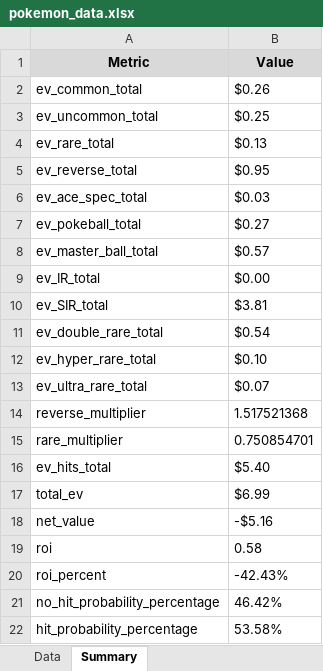
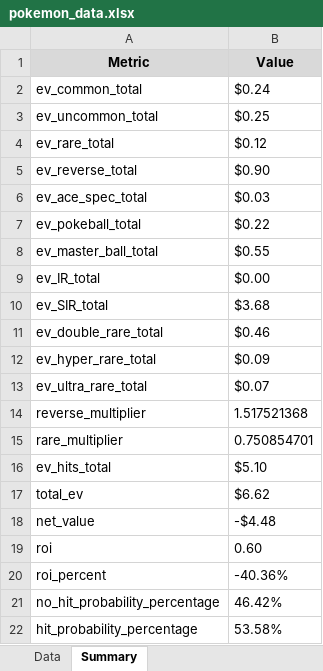
Before and after one commit to BeBoop-Beep/EVRCalculator, an Excel workbook: Expected Value and Cost Ratio Calculator Pokemon/excelDocs/prismaticEvolution/pokemon_data.xlsx, sheet Summary, drawn as a sheet; values as stored, in another font and other column widths than the file's, no borders; the diff names each change by its address in the sheet, - before the commit and + after, or states it on an @@ line.

```diff
--- a/Expected Value and Cost Ratio Calculator Pokemon/excelDocs/prismaticEvolution/pokemon_data.xlsx (sheet Summary)
+++ b/Expected Value and Cost Ratio Calculator Pokemon/excelDocs/prismaticEvolution/pokemon_data.xlsx (sheet Summary)
-B2 (Value): $0.26
+B2 (Value): $0.24
-B4 (Value): $0.13
+B4 (Value): $0.12
-B5 (Value): $0.95
+B5 (Value): $0.90
-B7 (Value): $0.27
+B7 (Value): $0.22
-B8 (Value): $0.57
+B8 (Value): $0.55
-B10 (Value): $3.81
+B10 (Value): $3.68
-B11 (Value): $0.54
+B11 (Value): $0.46
-B12 (Value): $0.10
+B12 (Value): $0.09
-B16 (Value): $5.40
+B16 (Value): $5.10
-B17 (Value): $6.99
+B17 (Value): $6.62
-B18 (Value): -$5.16
+B18 (Value): -$4.48
-B19 (Value): 0.58
+B19 (Value): 0.60
-B20 (Value): -42.43%
+B20 (Value): -40.36%
```
Also changed, not shown: sheet Data, Expected Value and Cost Ratio Calculator Pokemon/excelDocs/scarletAndViolet151/pokemon_data.xlsx, pokemon_data.xlsx, 19 other files.
